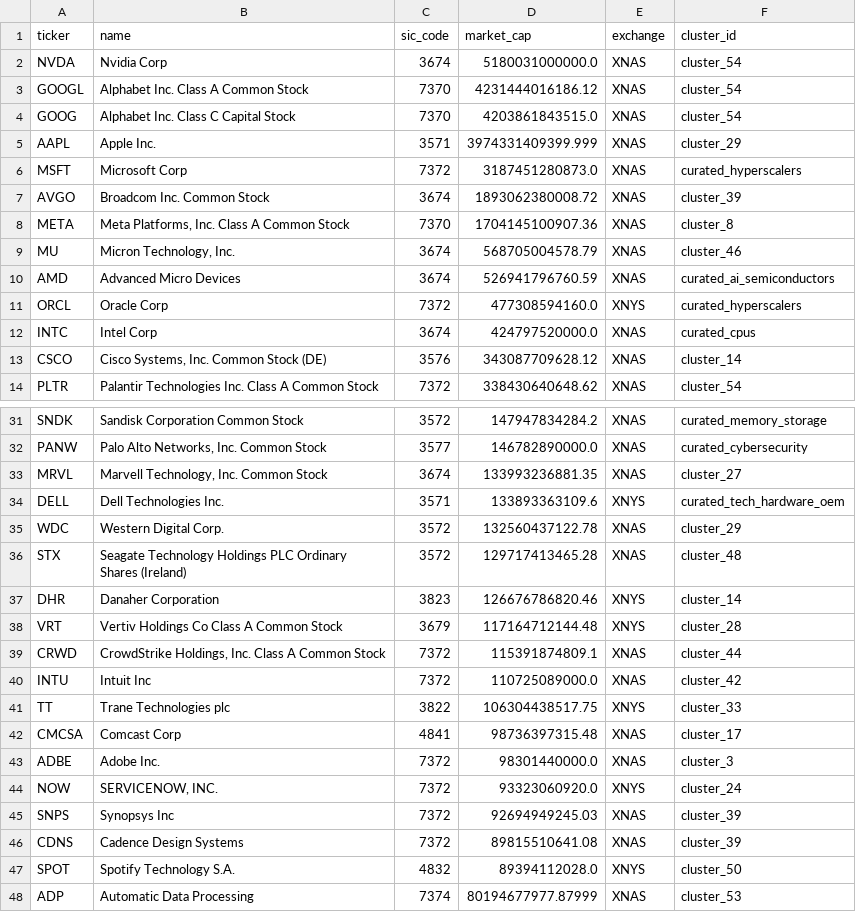
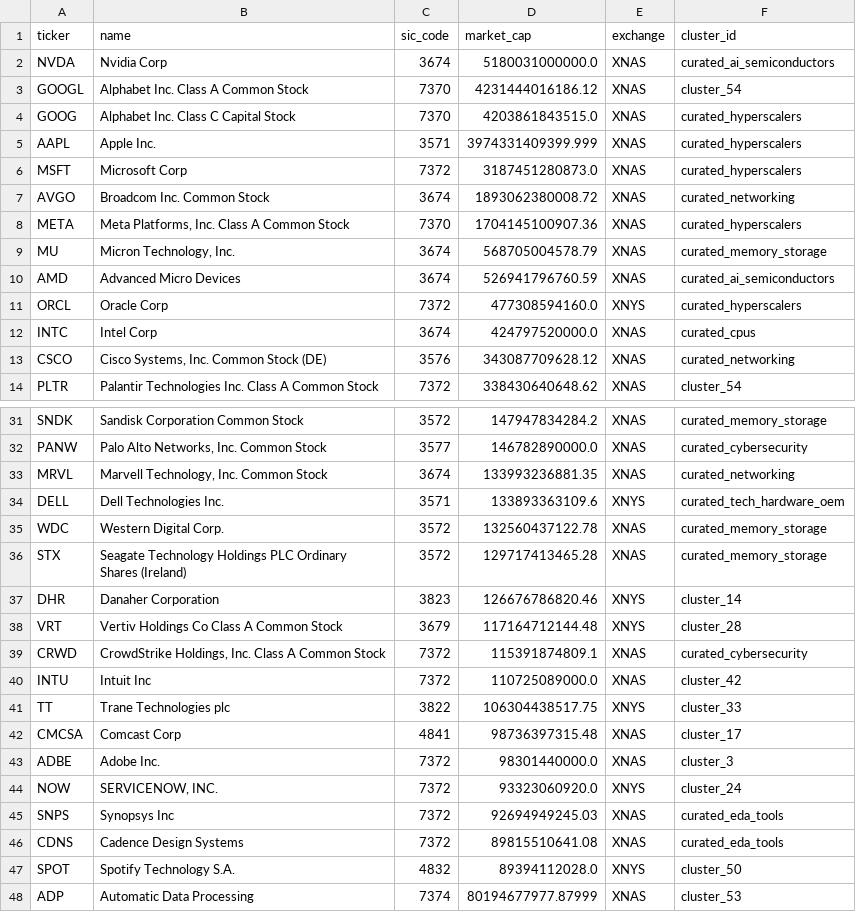
Before and after one commit to samgrelck/positioning-meter, a CSV file: data/universe.csv, drawn as a sheet; only a part is shown, gaps mark what is left out; the diff covers the shown part only.

```diff
--- a/data/universe.csv
+++ b/data/universe.csv
@@ -1,10 +1,10 @@
 ticker,name,sic_code,market_cap,exchange,cluster_id
-NVDA,Nvidia Corp,3674,5180031000000.0,XNAS,cluster_54
+NVDA,Nvidia Corp,3674,5180031000000.0,XNAS,curated_ai_semiconductors
 GOOGL,Alphabet Inc. Class A Common Stock,7370,4231444016186.12,XNAS,cluster_54
-GOOG,Alphabet Inc. Class C Capital Stock,7370,4203861843515.0,XNAS,cluster_54
-AAPL,Apple Inc.,3571,3974331409399.999,XNAS,cluster_29
+GOOG,Alphabet Inc. Class C Capital Stock,7370,4203861843515.0,XNAS,curated_hyperscalers
+AAPL,Apple Inc.,3571,3974331409399.999,XNAS,curated_hyperscalers
 MSFT,Microsoft Corp,7372,3187451280873.0,XNAS,curated_hyperscalers
-AVGO,Broadcom Inc. Common Stock,3674,1893062380008.72,XNAS,cluster_39
-META,"Meta Platforms, Inc. Class A Common Stock",7370,1704145100907.36,XNAS,cluster_8
-MU,"Micron Technology, Inc.",3674,568705004578.79,XNAS,cluster_46
+AVGO,Broadcom Inc. Common Stock,3674,1893062380008.72,XNAS,curated_networking
+META,"Meta Platforms, Inc. Class A Common Stock",7370,1704145100907.36,XNAS,curated_hyperscalers
+MU,"Micron Technology, Inc.",3674,568705004578.79,XNAS,curated_memory_storage
 AMD,Advanced Micro Devices,3674,526941796760.59,XNAS,curated_ai_semiconductors
@@ -12,3 +12,3 @@ ORCL,Oracle Corp,7372,477308594160.0,XNYS,curated_hyperscalers
 INTC,Intel Corp,3674,424797520000.0,XNAS,curated_cpus
-CSCO,"Cisco Systems, Inc. Common Stock (DE)",3576,343087709628.12,XNAS,cluster_14
+CSCO,"Cisco Systems, Inc. Common Stock (DE)",3576,343087709628.12,XNAS,curated_networking
 PLTR,Palantir Technologies Inc. Class A Common Stock,7372,338430640648.62,XNAS,cluster_54
@@ -32,9 +32,9 @@ SNDK,Sandisk Corporation Common Stock,3572,147947834284.2,XNAS,curated_memory_st
 PANW,"Palo Alto Networks, Inc. Common Stock",3577,146782890000.0,XNAS,curated_cybersecurity
-MRVL,"Marvell Technology, Inc. Common Stock",3674,133993236881.35,XNAS,cluster_27
+MRVL,"Marvell Technology, Inc. Common Stock",3674,133993236881.35,XNAS,curated_networking
 DELL,Dell Technologies Inc.,3571,133893363109.6,XNYS,curated_tech_hardware_oem
-WDC,Western Digital Corp.,3572,132560437122.78,XNAS,cluster_29
-STX,Seagate Technology Holdings PLC Ordinary Shares (Ireland),3572,129717413465.28,XNAS,cluster_48
+WDC,Western Digital Corp.,3572,132560437122.78,XNAS,curated_memory_storage
+STX,Seagate Technology Holdings PLC Ordinary Shares (Ireland),3572,129717413465.28,XNAS,curated_memory_storage
 DHR,Danaher Corporation,3823,126676786820.46,XNYS,cluster_14
 VRT,Vertiv Holdings Co Class A Common Stock,3679,117164712144.48,XNYS,cluster_28
-CRWD,"CrowdStrike Holdings, Inc. Class A Common Stock",7372,115391874809.1,XNAS,cluster_44
+CRWD,"CrowdStrike Holdings, Inc. Class A Common Stock",7372,115391874809.1,XNAS,curated_cybersecurity
 INTU,Intuit Inc,7372,110725089000.0,XNAS,cluster_42
@@ -44,4 +44,4 @@ ADBE,Adobe Inc.,7372,98301440000.0,XNAS,cluster_3
 NOW,"SERVICENOW, INC.",7372,93323060920.0,XNYS,cluster_24
-SNPS,Synopsys Inc,7372,92694949245.03,XNAS,cluster_39
-CDNS,Cadence Design Systems,7372,89815510641.08,XNAS,cluster_39
+SNPS,Synopsys Inc,7372,92694949245.03,XNAS,curated_eda_tools
+CDNS,Cadence Design Systems,7372,89815510641.08,XNAS,curated_eda_tools
 SPOT,Spotify Technology S.A.,4832,89394112028.0,XNYS,cluster_50
```
Also changed, not shown: 32 edited cells elsewhere in this file, 9 other files.
